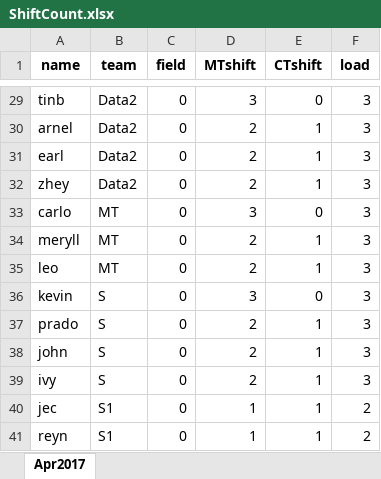
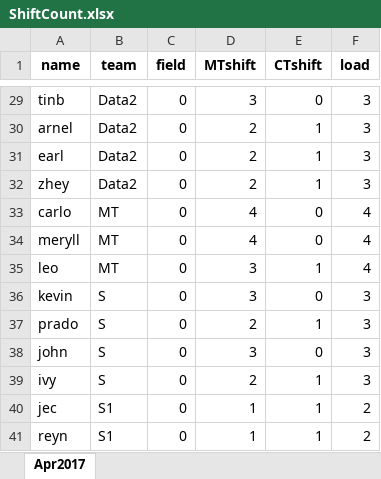
Before and after one commit to merylljv/monitoring, an Excel workbook: ShiftCount.xlsx, sheet Apr2017, drawn as a sheet; only a part is shown, gaps mark what is left out; values as stored, in another font and other column widths than the file's, no borders; the diff covers the shown part only; the diff names each change by its address in the sheet, - before the commit and + after, or states it on an @@ line.

```diff
--- a/ShiftCount.xlsx (sheet Apr2017)
+++ b/ShiftCount.xlsx (sheet Apr2017)
-D33 (MTshift): 3
+D33 (MTshift): 4
-F33:F35 (load): 3
+F33:F35 (load): 4
-D34 (MTshift): 2
+D34 (MTshift): 4
-E34 (CTshift): 1
+E34 (CTshift): 0
-D35 (MTshift): 2
+D35 (MTshift): 3
-D38 (MTshift): 2
+D38 (MTshift): 3
-E38 (CTshift): 1
+E38 (CTshift): 0
```
Also changed, not shown: 27 edited cells elsewhere in this sheet, MonitoringShift.xlsx, 1 other file.
